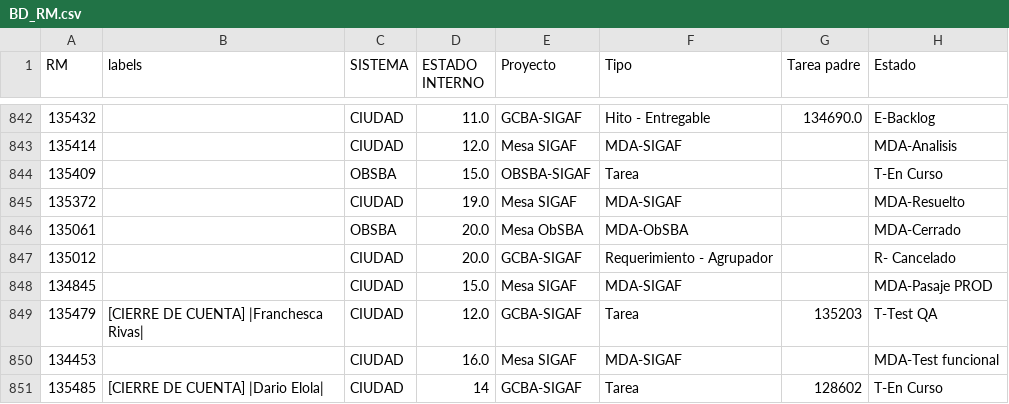
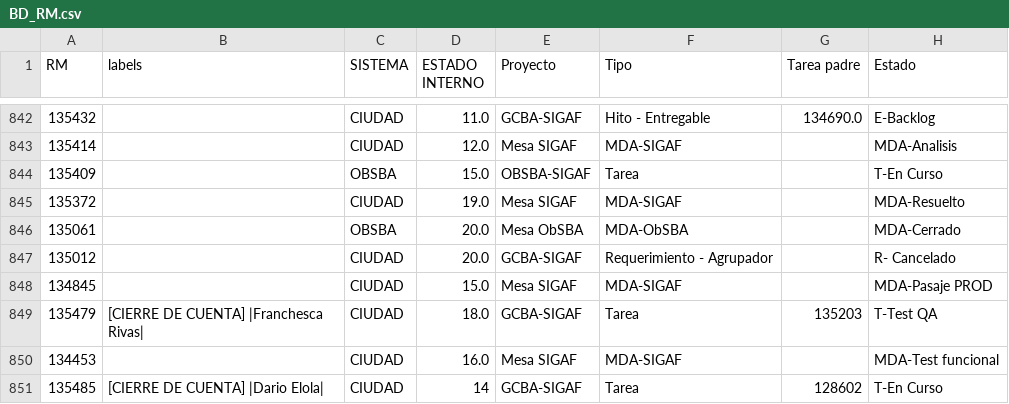
Before and after one commit to darioelola/Archivos, a CSV file: BD_RM.csv, drawn as a sheet; only a part is shown, gaps mark what is left out; the diff names each change by its address in the sheet, - before the commit and + after, or states it on an @@ line.

Commit message:
Actualización completa desde la grilla web

```diff
--- a/BD_RM.csv
+++ b/BD_RM.csv
-D849 (ESTADO INTERNO): 12.0
+D849 (ESTADO INTERNO): 18.0
```
